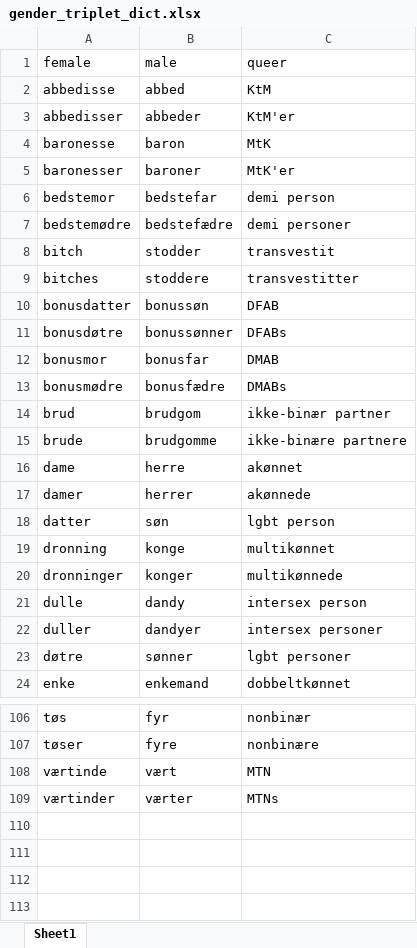
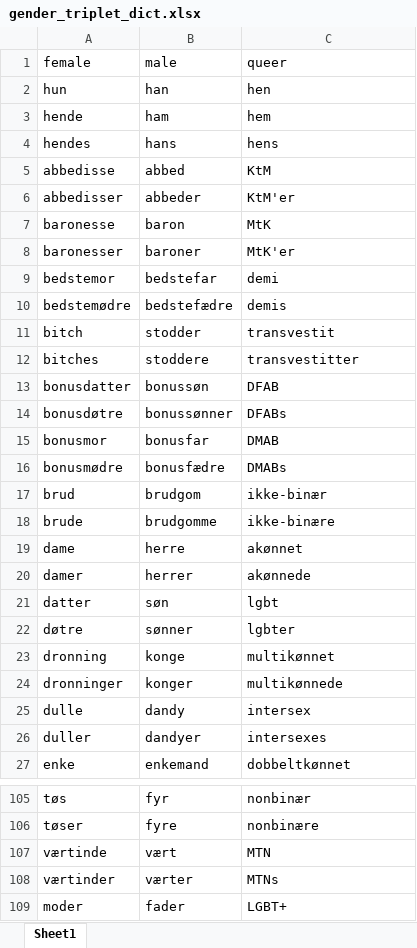
Before and after one commit to MajaMittag/gender-bias_da, an Excel workbook: toxicity_detection/old_docs/gender_triplet_dict.xlsx, sheet Sheet1, drawn as a sheet; only a part is shown, gaps mark what is left out; values as stored, in another font and other column widths than the file's, no borders; removed rows and columns are numbered as before the commit, all else as after; the diff covers the shown part only; the diff names each change by its address in the sheet, - before the commit and + after, or states it on an @@ line.

```diff
--- a/toxicity_detection/old_docs/gender_triplet_dict.xlsx (sheet Sheet1)
+++ b/toxicity_detection/old_docs/gender_triplet_dict.xlsx (sheet Sheet1)
@@ row 44 moved to row 2: hun @@
+row 3: hende | ham | hem
@@ row 46 moved to row 4: hendes @@
-C9: demi person
+C9: demi
-C10: demi personer
+C10: demis
-C17: ikke-binær partner
+C17: ikke-binær
-C18: ikke-binære partnere
+C18: ikke-binære
-C21: lgbt person
+C21: lgbt
+row 22: døtre | sønner | lgbter
-C25: intersex person
+C25: intersex
-C26: intersex personer
+C26: intersexes
-row 23: døtre | sønner | lgbt personer
+row 109: moder | fader | LGBT+
```
Also changed, not shown: 2 removed rows, 3 moved rows and 22 edited cells elsewhere in this sheet, toxicity_detection/data/synthetic_data.xlsx, toxicity_detection/mitigation/gender_triplet_dict_new.xlsx, 51 other files.
